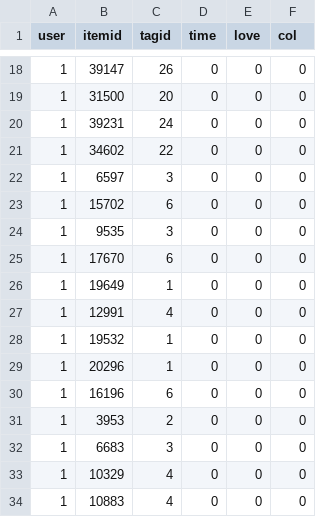
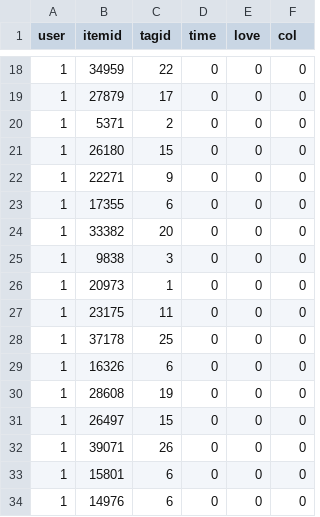
Before and after one commit to spumant/recommend_system, a CSV file: APP01/data/test.csv, drawn as a sheet; only a part is shown, gaps mark what is left out; the diff covers the shown part only.

```diff
--- a/APP01/data/test.csv
+++ b/APP01/data/test.csv
@@ -18,17 +18,17 @@ user,itemid,tagid,time,love,col
-1,39147,26,0,0,0
-1,31500,20,0,0,0
-1,39231,24,0,0,0
-1,34602,22,0,0,0
-1,6597,3,0,0,0
-1,15702,6,0,0,0
-1,9535,3,0,0,0
-1,17670,6,0,0,0
-1,19649,1,0,0,0
-1,12991,4,0,0,0
-1,19532,1,0,0,0
-1,20296,1,0,0,0
-1,16196,6,0,0,0
-1,3953,2,0,0,0
-1,6683,3,0,0,0
-1,10329,4,0,0,0
-1,10883,4,0,0,0
+1,34959,22,0,0,0
+1,27879,17,0,0,0
+1,5371,2,0,0,0
+1,26180,15,0,0,0
+1,22271,9,0,0,0
+1,17355,6,0,0,0
+1,33382,20,0,0,0
+1,9838,3,0,0,0
+1,20973,1,0,0,0
+1,23175,11,0,0,0
+1,37178,25,0,0,0
+1,16326,6,0,0,0
+1,28608,19,0,0,0
+1,26497,15,0,0,0
+1,39071,26,0,0,0
+1,15801,6,0,0,0
+1,14976,6,0,0,0
```
Also changed, not shown: 160 edited cells elsewhere in this file, APP01/data/log.csv, 2 other files.
